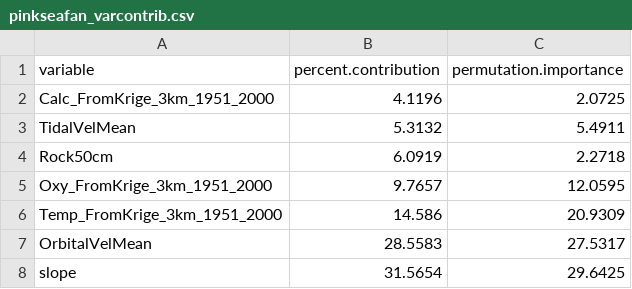
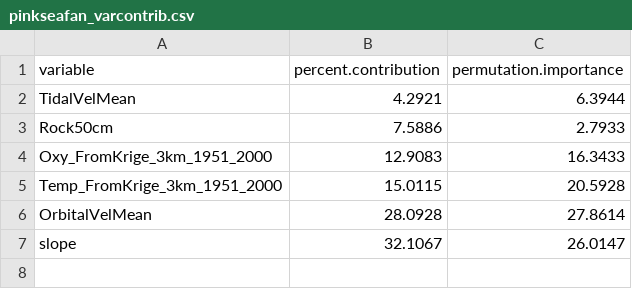
Before and after one commit to Tom-Jenkins/seafan_sdm, a CSV file: data/pinkseafan_varcontrib.csv, drawn as a sheet.

```diff
--- a/data/pinkseafan_varcontrib.csv
+++ b/data/pinkseafan_varcontrib.csv
@@ -1,8 +1,7 @@
 variable,percent.contribution,permutation.importance
-Calc_FromKrige_3km_1951_2000,4.1196,2.0725
-TidalVelMean,5.3132,5.4911
-Rock50cm,6.0919,2.2718
-Oxy_FromKrige_3km_1951_2000,9.7657,12.0595
-Temp_FromKrige_3km_1951_2000,14.586,20.9309
-OrbitalVelMean,28.5583,27.5317
-slope,31.5654,29.6425
+TidalVelMean,4.2921,6.3944
+Rock50cm,7.5886,2.7933
+Oxy_FromKrige_3km_1951_2000,12.9083,16.3433
+Temp_FromKrige_3km_1951_2000,15.0115,20.5928
+OrbitalVelMean,28.0928,27.8614
+slope,32.1067,26.0147
```
Also changed, not shown: data/deadseafan_varcontrib.csv, 33 other files.
